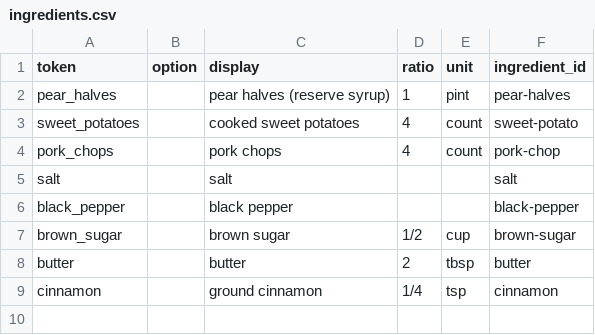
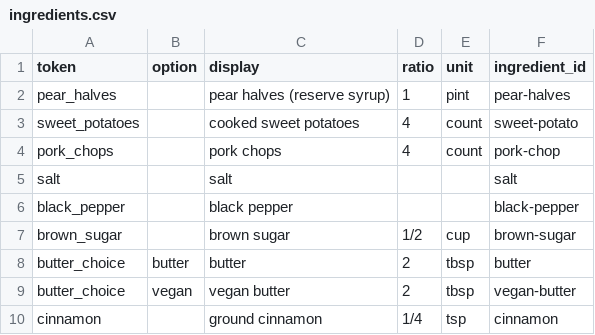
Before and after one commit to natanai/cookingdb, a CSV file: recipes/sweet-potatoes-pork-chops-pears/ingredients.csv, drawn as a sheet.

Commit message:
Update ingredients.csv

```diff
--- a/recipes/sweet-potatoes-pork-chops-pears/ingredients.csv
+++ b/recipes/sweet-potatoes-pork-chops-pears/ingredients.csv
@@ -7,3 +7,4 @@ black_pepper,,black pepper,,,black-pepper
 brown_sugar,,brown sugar,1/2,cup,brown-sugar
-butter,,butter,2,tbsp,butter
+butter_choice,butter,butter,2,tbsp,butter
+butter_choice,vegan,vegan butter,2,tbsp,vegan-butter
 cinnamon,,ground cinnamon,1/4,tsp,cinnamon
```
